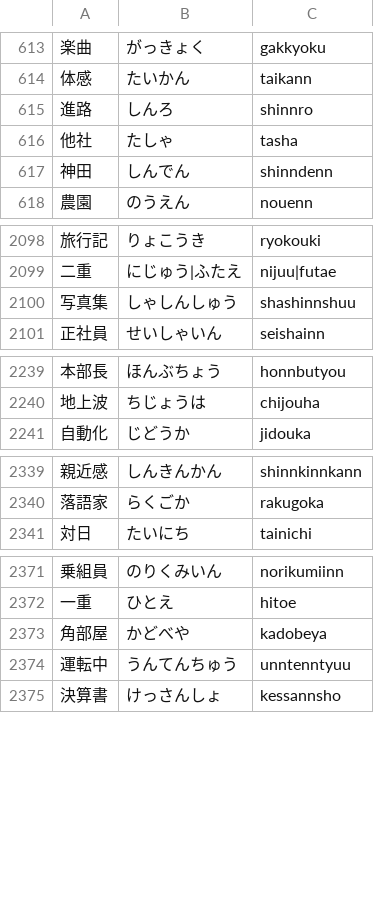
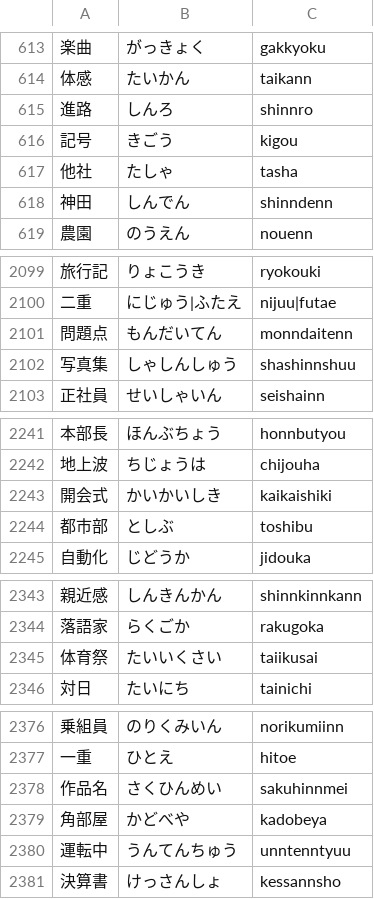
Before and after one commit to marmooo/kanji-typing, a TSV file: docs/data/3.tsv, drawn as a sheet; only a part is shown, gaps mark what is left out; the diff covers the shown part only; the diff names each change by its address in the sheet, - before the commit and + after, or states it on an @@ line.

```diff
--- a/docs/data/3.tsv
+++ b/docs/data/3.tsv
+row 616: 記号 | きごう | kigou
+row 2101: 問題点 | もんだいてん | monndaitenn
+row 2243: 開会式 | かいかいしき | kaikaishiki
+row 2244: 都市部 | としぶ | toshibu
+row 2345: 体育祭 | たいいくさい | taiikusai
+row 2378: 作品名 | さくひんめい | sakuhinnmei
```
Also changed, not shown: 1 added row elsewhere in this file, docs/data/4.tsv, docs/data/5.tsv, 15 other files.
